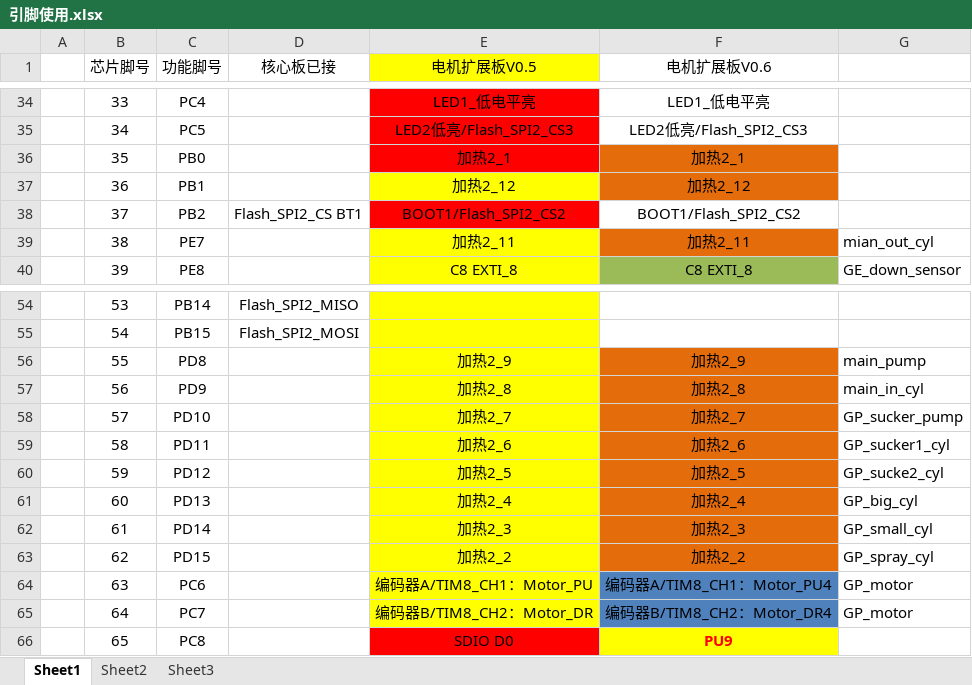
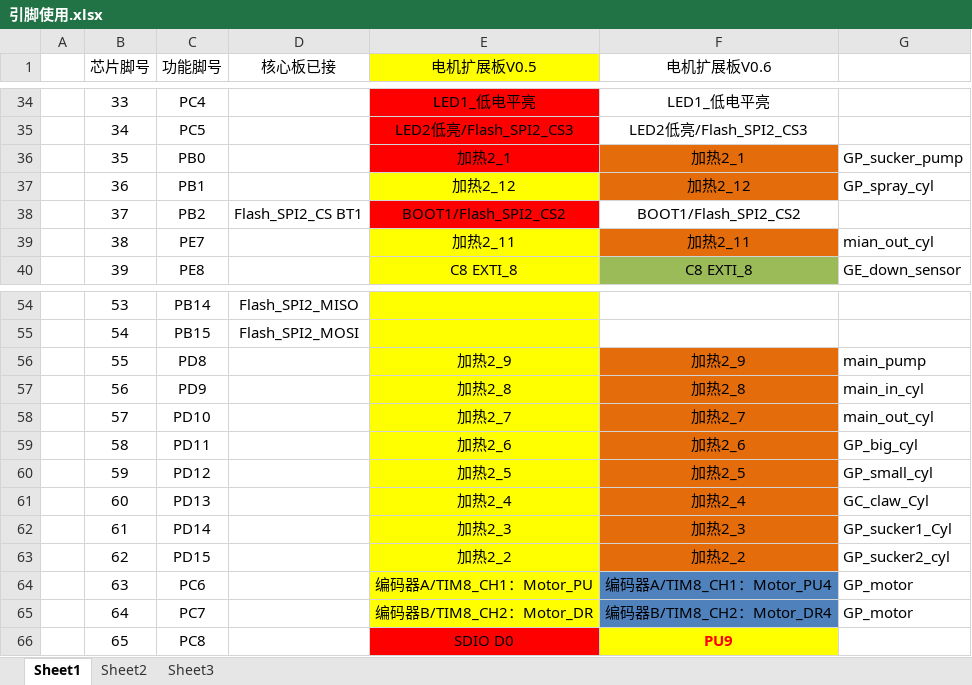
Before and after one commit to Macrobirds/Glass_Package, an Excel workbook: 引脚使用.xlsx, sheet Sheet1, drawn as a sheet; only a part is shown, gaps mark what is left out; values as stored, in another font and other column widths than the file's, no borders; the diff names each change by its address in the sheet, - before the commit and + after, or states it on an @@ line.

```diff
--- a/引脚使用.xlsx (sheet Sheet1)
+++ b/引脚使用.xlsx (sheet Sheet1)
-G36: (empty)
+G36: GP_sucker_pump
-G37: (empty)
+G37: GP_spray_cyl
-G58: GP_sucker_pump
+G58: main_out_cyl
-G59: GP_sucker1_cyl
+G59: GP_big_cyl
-G60: GP_sucke2_cyl
+G60: GP_small_cyl
-G61: GP_big_cyl
+G61: GC_claw_Cyl
-G62: GP_small_cyl
+G62: GP_sucker1_Cyl
-G63: GP_spray_cyl
+G63: GP_sucker2_cyl
```
Also changed, not shown: 52 other files.
